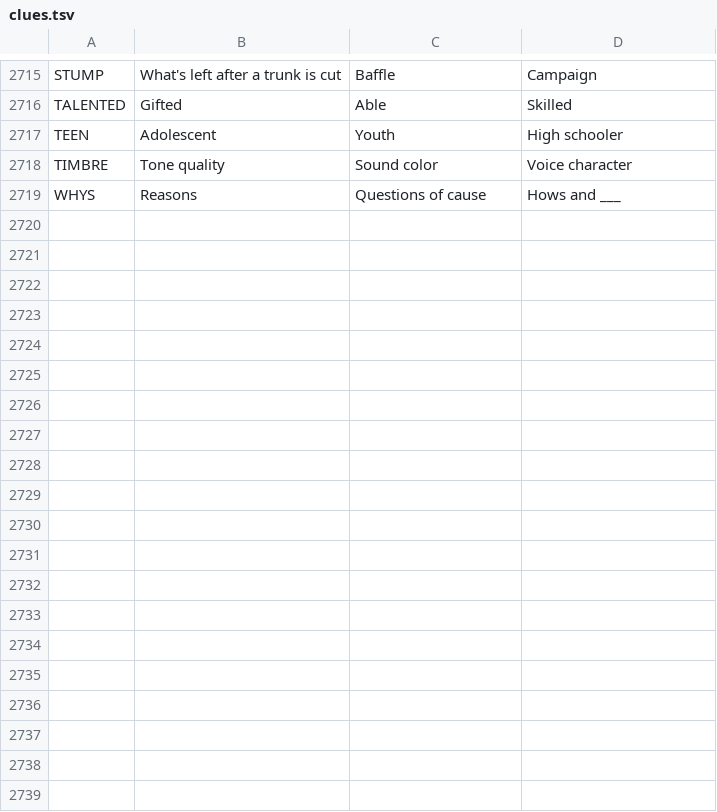
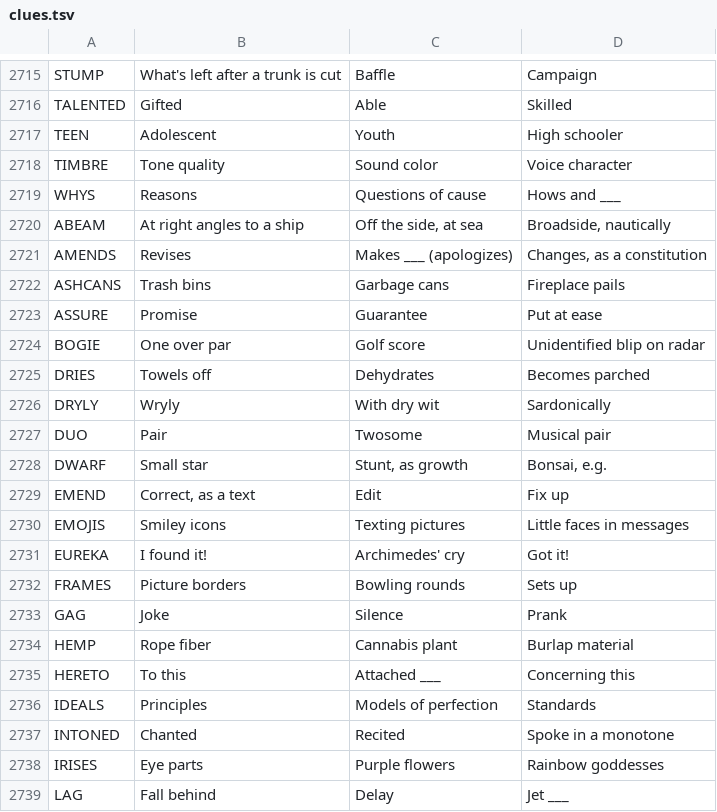
Before and after one commit to Catgenova/Catgenova.github.io, a TSV file: _source/crossword/clues.tsv, drawn as a sheet; only a part is shown, gaps mark what is left out; the diff covers the shown part only; the diff names each change by its address in the sheet, - before the commit and + after, or states it on an @@ line.

```diff
--- a/_source/crossword/clues.tsv
+++ b/_source/crossword/clues.tsv
+row 2720: ABEAM | At right angles to a ship | Off the side, at sea | Broadside, nautically
+row 2721: AMENDS | Revises | Makes ___ (apologizes) | Changes, as a constitution
+row 2722: ASHCANS | Trash bins | Garbage cans | Fireplace pails
+row 2723: ASSURE | Promise | Guarantee | Put at ease
+row 2724: BOGIE | One over par | Golf score | Unidentified blip on radar
+row 2725: DRIES | Towels off | Dehydrates | Becomes parched
+row 2726: DRYLY | Wryly | With dry wit | Sardonically
+row 2727: DUO | Pair | Twosome | Musical pair
+row 2728: DWARF | Small star | Stunt, as growth | Bonsai, e.g.
+row 2729: EMEND | Correct, as a text | Edit | Fix up
+row 2730: EMOJIS | Smiley icons | Texting pictures | Little faces in messages
+row 2731: EUREKA | I found it! | Archimedes' cry | Got it!
+row 2732: FRAMES | Picture borders | Bowling rounds | Sets up
+row 2733: GAG | Joke | Silence | Prank
+row 2734: HEMP | Rope fiber | Cannabis plant | Burlap material
+row 2735: HERETO | To this | Attached ___ | Concerning this
+row 2736: IDEALS | Principles | Models of perfection | Standards
+row 2737: INTONED | Chanted | Recited | Spoke in a monotone
+row 2738: IRISES | Eye parts | Purple flowers | Rainbow goddesses
+row 2739: LAG | Fall behind | Delay | Jet ___
```
Also changed, not shown: 20 added rows elsewhere in this file, 2 other files.
